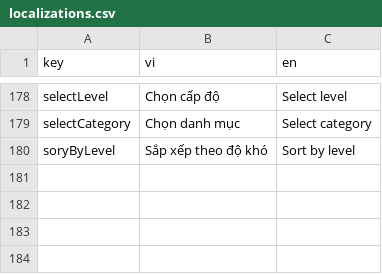
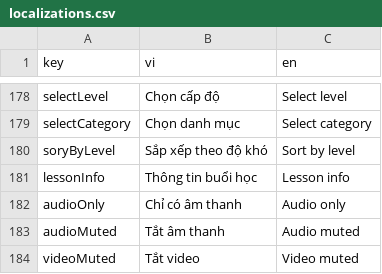
Before and after one commit to nuno314/let-tutor, a CSV file: lib/l10n/localizations.csv, drawn as a sheet; only a part is shown, gaps mark what is left out.

```diff
--- a/lib/l10n/localizations.csv
+++ b/lib/l10n/localizations.csv
@@ -184 +184,5 @@ selectCategory,Chọn danh mục,Select category
 soryByLevel,Sắp xếp theo độ khó,Sort by level
+lessonInfo,Thông tin buổi học,Lesson info
+audioOnly,Chỉ có âm thanh,Audio only
+audioMuted,Tắt âm thanh,Audio muted
+videoMuted,Tắt video,Video muted
```
Also changed, not shown: 22 other files.
